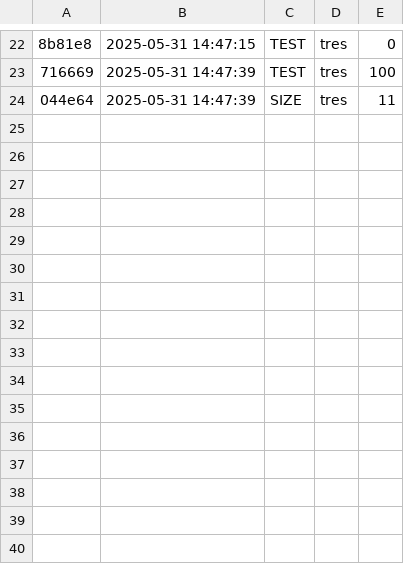
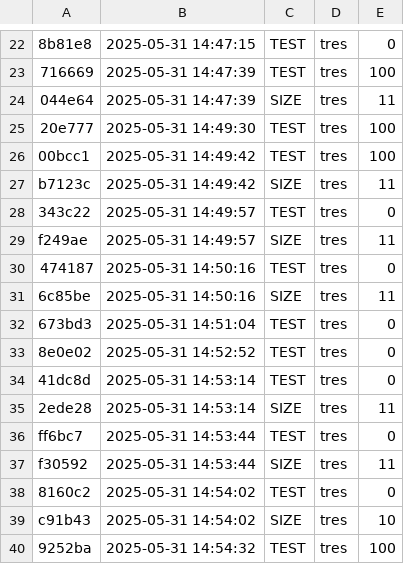
Before and after one commit to Introducao-a-Programacao-templates/teste-tko-senapk, a CSV file: .tko/history.csv, drawn as a sheet; only a part is shown, gaps mark what is left out; the diff names each change by its address in the sheet, - before the commit and + after, or states it on an @@ line.

```diff
--- a/.tko/history.csv
+++ b/.tko/history.csv
+row 25: 20e777 | 2025-05-31 14:49:30 | TEST | tres | 100
+row 26: 00bcc1 | 2025-05-31 14:49:42 | TEST | tres | 100
+row 27: b7123c | 2025-05-31 14:49:42 | SIZE | tres | 11
+row 28: 343c22 | 2025-05-31 14:49:57 | TEST | tres | 0
+row 29: f249ae | 2025-05-31 14:49:57 | SIZE | tres | 11
+row 30: 474187 | 2025-05-31 14:50:16 | TEST | tres | 0
+row 31: 6c85be | 2025-05-31 14:50:16 | SIZE | tres | 11
+row 32: 673bd3 | 2025-05-31 14:51:04 | TEST | tres | 0
+row 33: 8e0e02 | 2025-05-31 14:52:52 | TEST | tres | 0
+row 34: 41dc8d | 2025-05-31 14:53:14 | TEST | tres | 0
+row 35: 2ede28 | 2025-05-31 14:53:14 | SIZE | tres | 11
+row 36: ff6bc7 | 2025-05-31 14:53:44 | TEST | tres | 0
+row 37: f30592 | 2025-05-31 14:53:44 | SIZE | tres | 11
+row 38: 8160c2 | 2025-05-31 14:54:02 | TEST | tres | 0
+row 39: c91b43 | 2025-05-31 14:54:02 | SIZE | tres | 10
+row 40: 9252ba | 2025-05-31 14:54:32 | TEST | tres | 100
```
Also changed, not shown: .tko/track/tres/task_log.csv, .tko/track/tres/track.csv, 3 other files.
